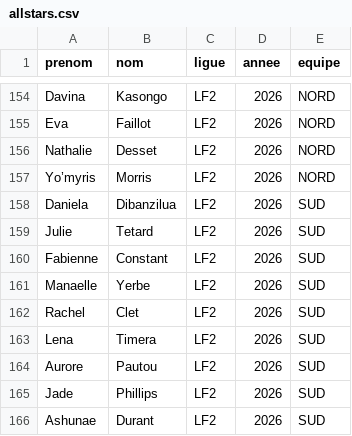
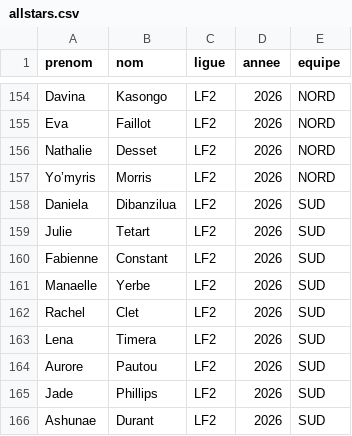
Before and after one commit to medericc/fantasysite, a CSV file: public/allstars.csv, drawn as a sheet; only a part is shown, gaps mark what is left out.

Commit message:
ee

```diff
--- a/public/allstars.csv
+++ b/public/allstars.csv
@@ -158,3 +158,3 @@ Yo’myris,Morris ,LF2,2026,NORD
 Daniela,Dibanzilua,LF2,2026,SUD
-Julie,Tetard,LF2,2026,SUD
+Julie,Tetart,LF2,2026,SUD
 Fabienne,Constant,LF2,2026,SUD
```
